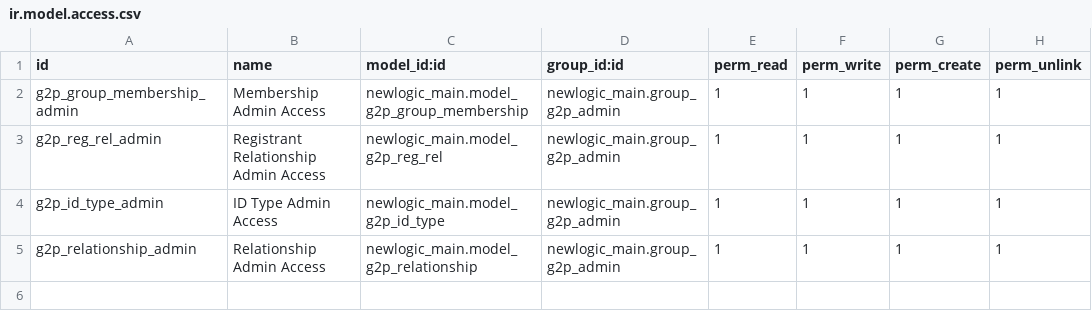
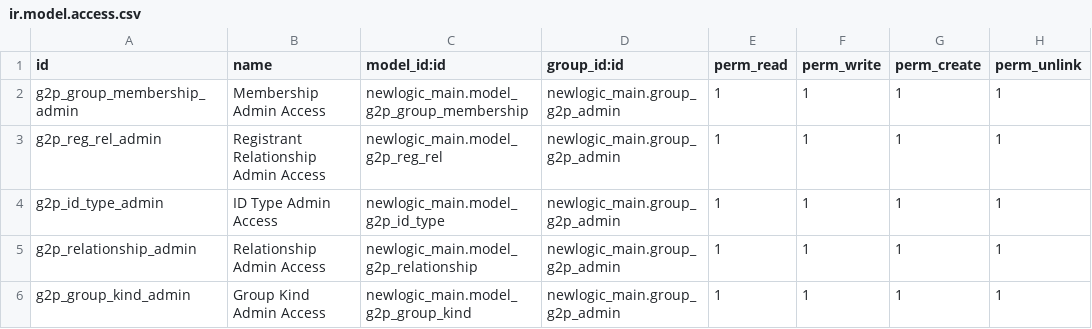
Before and after one commit to newlogic/newlogic-g2p, a CSV file: newlogic_main/security/ir.model.access.csv, drawn as a sheet; the diff names each change by its address in the sheet, - before the commit and + after, or states it on an @@ line.

Commit message:
Various fixes based on Added registrant model and UI #19

```diff
--- a/newlogic_main/security/ir.model.access.csv
+++ b/newlogic_main/security/ir.model.access.csv
+row 6: g2p_group_kind_admin | Group Kind Admin Access | newlogic_main.model_g2p_group_kind | newlogic_main.group_g2p_admin | 1 | 1 | 1 | 1
```
Also changed, not shown: 7 other files.
